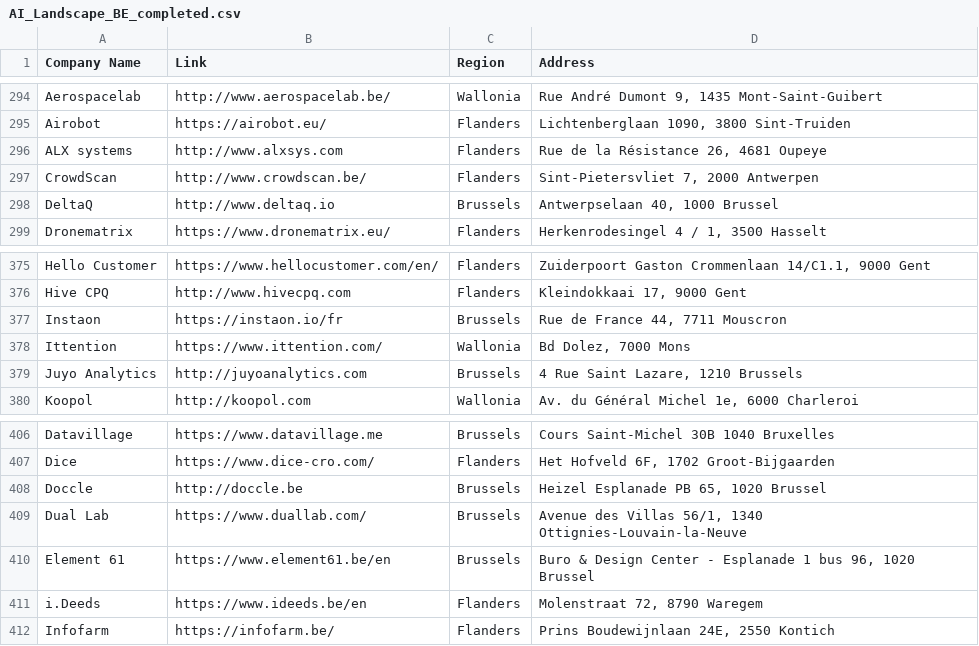
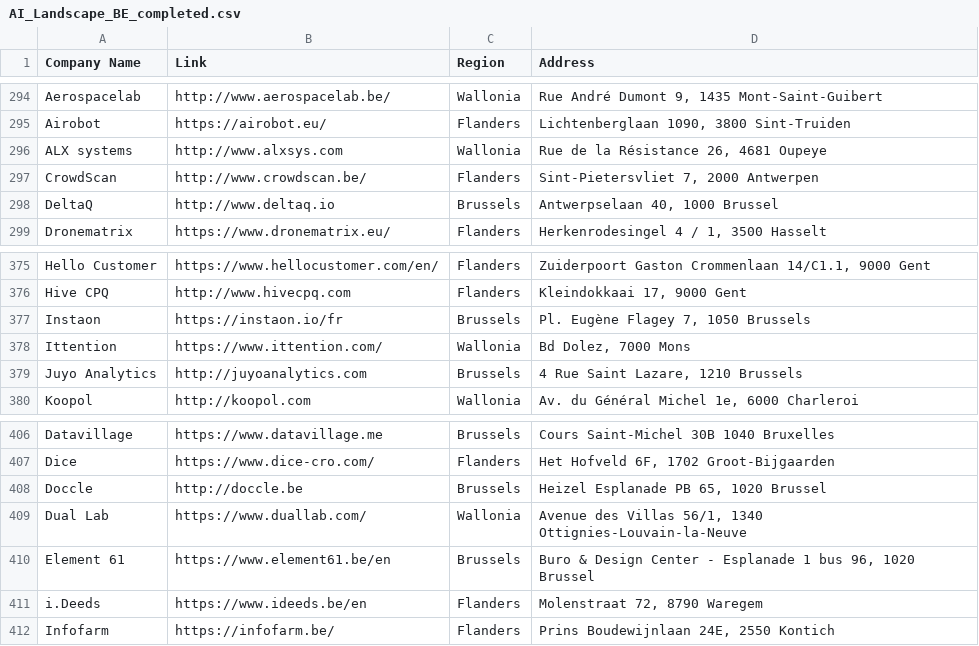
Before and after one commit to vriveraq/ai-landscape-be, a CSV file: data/AI_Landscape_BE_completed.csv, drawn as a sheet; only a part is shown, gaps mark what is left out; the diff covers the shown part only.

Commit message:
Fix regions mismatch

```diff
--- a/data/AI_Landscape_BE_completed.csv
+++ b/data/AI_Landscape_BE_completed.csv
@@ -296,3 +296,3 @@ Aerospacelab,http://www.aerospacelab.be/,Wallonia,"Rue André Dumont 9, 1435 Mon
 Airobot,https://airobot.eu/,Flanders,"Lichtenberglaan 1090, 3800 Sint-Truiden"
-ALX systems,http://www.alxsys.com,Flanders,"Rue de la Résistance 26, 4681 Oupeye"
+ALX systems,http://www.alxsys.com,Wallonia,"Rue de la Résistance 26, 4681 Oupeye"
 CrowdScan,http://www.crowdscan.be/,Flanders,"Sint-Pietersvliet 7, 2000 Antwerpen"
@@ -377,3 +377,3 @@ Hello Customer,https://www.hellocustomer.com/en/,Flanders,"Zuiderpoort Gaston Cr
 Hive CPQ,http://www.hivecpq.com,Flanders,"Kleindokkaai 17, 9000 Gent"
-Instaon,https://instaon.io/fr,Brussels,"Rue de France 44, 7711 Mouscron"
+Instaon,https://instaon.io/fr,Brussels,"Pl. Eugène Flagey 7, 1050 Brussels"
 Ittention,https://www.ittention.com/,Wallonia,"Bd Dolez, 7000 Mons"
@@ -409,3 +409,3 @@ Dice,https://www.dice-cro.com/,Flanders,"Het Hofveld 6F, 1702 Groot-Bijgaarden"
 Doccle,http://doccle.be,Brussels,"Heizel Esplanade PB 65, 1020 Brussel"
-Dual Lab,https://www.duallab.com/,Brussels,"Avenue des Villas 56/1, 1340 Ottignies-Louvain-la-Neuve"
+Dual Lab,https://www.duallab.com/,Wallonia,"Avenue des Villas 56/1, 1340 Ottignies-Louvain-la-Neuve"
 Element 61,https://www.element61.be/en,Brussels,"Buro & Design Center - Esplanade 1 bus 96, 1020 Brussel"
```
Also changed, not shown: 7 edited cells elsewhere in this file.
